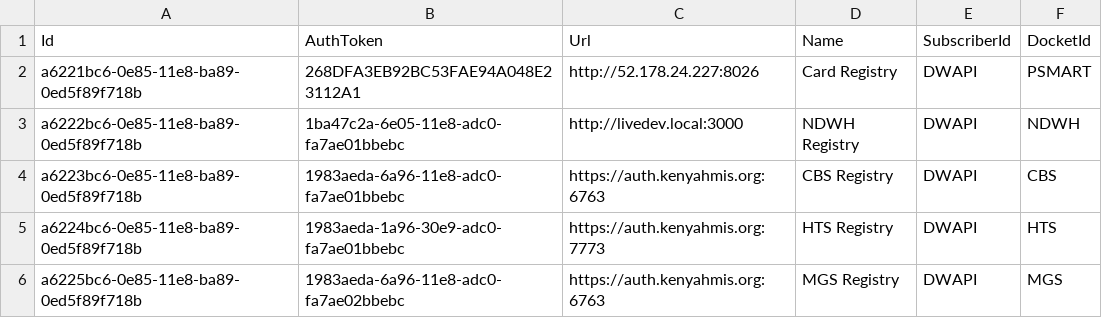
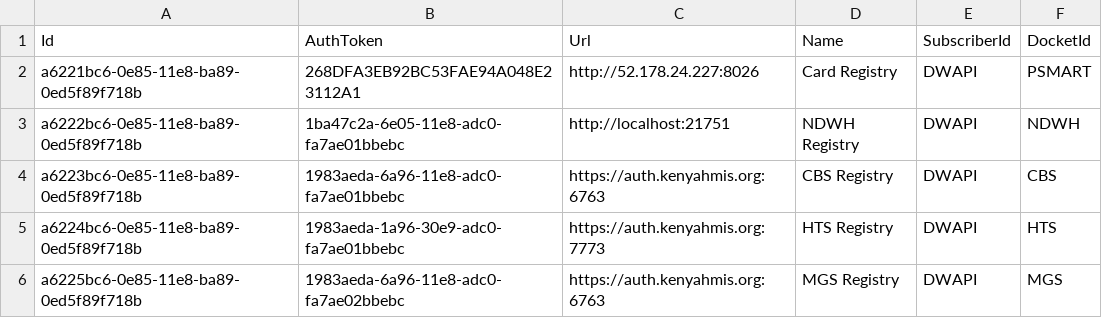
Before and after one commit to palladiumkenya/dwapi, a CSV file: src/Dwapi.SettingsManagement.Infrastructure/Seed/CentralRegistries.csv, drawn as a sheet.

```diff
--- a/src/Dwapi.SettingsManagement.Infrastructure/Seed/CentralRegistries.csv
+++ b/src/Dwapi.SettingsManagement.Infrastructure/Seed/CentralRegistries.csv
@@ -2,3 +2,3 @@ Id|AuthToken|Url|Name|SubscriberId|DocketId
 a6221bc6-0e85-11e8-ba89-0ed5f89f718b|268DFA3EB92BC53FAE94A048E23112A1|http://52.178.24.227:8026|Card Registry|DWAPI|PSMART
-a6222bc6-0e85-11e8-ba89-0ed5f89f718b|1ba47c2a-6e05-11e8-adc0-fa7ae01bbebc|http://livedev.local:3000|NDWH Registry|DWAPI|NDWH
+a6222bc6-0e85-11e8-ba89-0ed5f89f718b|1ba47c2a-6e05-11e8-adc0-fa7ae01bbebc|http://localhost:21751|NDWH Registry|DWAPI|NDWH
 a6223bc6-0e85-11e8-ba89-0ed5f89f718b|1983aeda-6a96-11e8-adc0-fa7ae01bbebc|https://auth.kenyahmis.org:6763|CBS Registry|DWAPI|CBS
```
Also changed, not shown: 17 other files.
